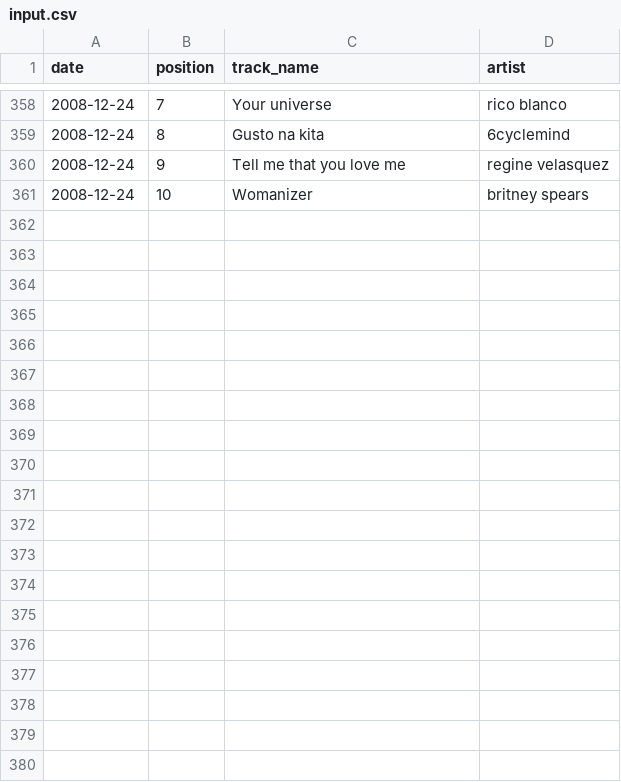
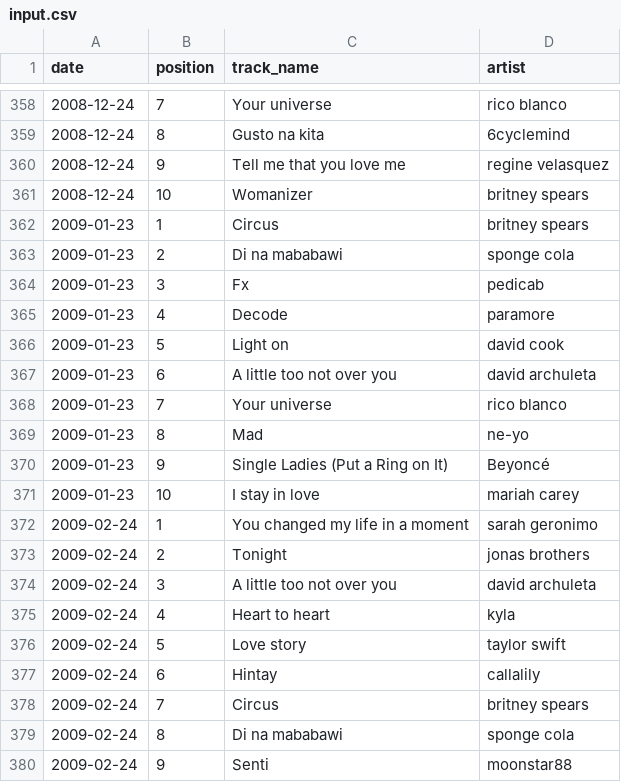
Before and after one commit to zopagaduanjr/myxarchive, a CSV file: daily_top_10/raw_data/input.csv, drawn as a sheet; only a part is shown, gaps mark what is left out; the diff covers the shown part only.

```diff
--- a/daily_top_10/raw_data/input.csv
+++ b/daily_top_10/raw_data/input.csv
@@ -361 +361,20 @@ date,position,track_name,artist
 2008-12-24,10,Womanizer,britney spears
+2009-01-23,1,Circus,britney spears
+2009-01-23,2,Di na mababawi,sponge cola
+2009-01-23,3,Fx,pedicab
+2009-01-23,4,Decode,paramore
+2009-01-23,5,Light on,david cook
+2009-01-23,6,A little too not over you,david archuleta
+2009-01-23,7,Your universe,rico blanco
+2009-01-23,8,Mad,ne-yo
+2009-01-23,9,Single Ladies (Put a Ring on It),Beyoncé
+2009-01-23,10,I stay in love,mariah carey
+2009-02-24,1,You changed my life in a moment,sarah geronimo
+2009-02-24,2,Tonight,jonas brothers
+2009-02-24,3,A little too not over you,david archuleta
+2009-02-24,4,Heart to heart,kyla
+2009-02-24,5,Love story,taylor swift
+2009-02-24,6,Hintay,callalily
+2009-02-24,7,Circus,britney spears
+2009-02-24,8,Di na mababawi,sponge cola
+2009-02-24,9,Senti,moonstar88
```
Also changed, not shown: 21 added rows elsewhere in this file, daily_top_10/raw_data/scrape.csv, 3 other files.
